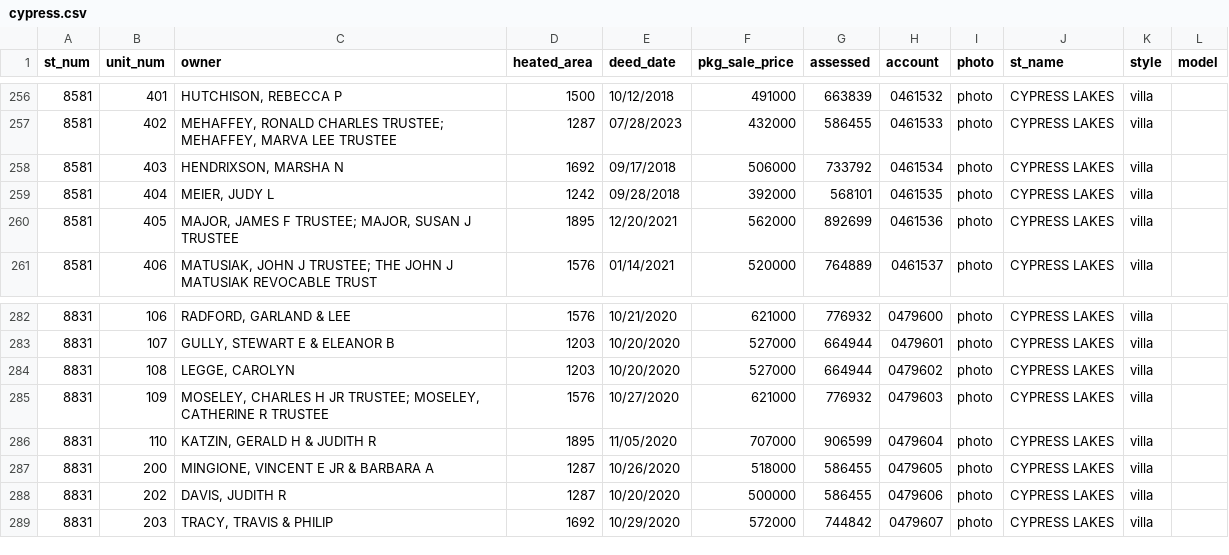
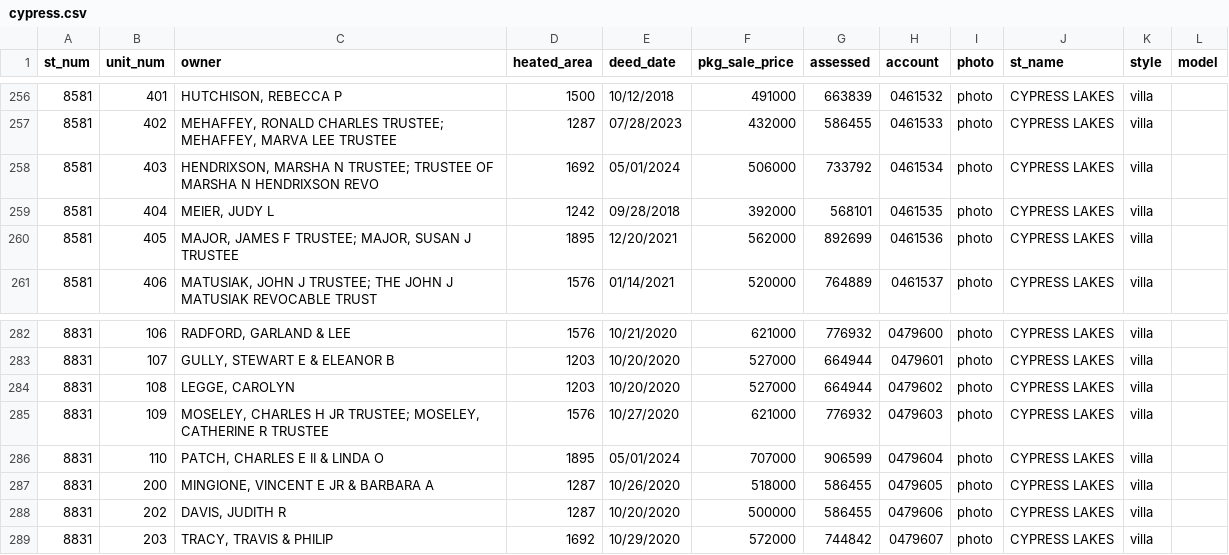
Before and after one commit to mfgering/dawson_deeds, a CSV file: reports/cypress/cypress.csv, drawn as a sheet; only a part is shown, gaps mark what is left out.

```diff
--- a/reports/cypress/cypress.csv
+++ b/reports/cypress/cypress.csv
@@ -257,3 +257,3 @@
 "8581","402","MEHAFFEY, RONALD CHARLES TRUSTEE; MEHAFFEY, MARVA LEE TRUSTEE",1287,"07/28/2023",432000,586455,"0461533","photo","CYPRESS LAKES","villa",""
-"8581","403","HENDRIXSON, MARSHA N",1692,"09/17/2018",506000,733792,"0461534","photo","CYPRESS LAKES","villa",""
+"8581","403","HENDRIXSON, MARSHA N TRUSTEE; TRUSTEE OF MARSHA N HENDRIXSON REVO",1692,"05/01/2024",506000,733792,"0461534","photo","CYPRESS LAKES","villa",""
 "8581","404","MEIER, JUDY L",1242,"09/28/2018",392000,568101,"0461535","photo","CYPRESS LAKES","villa",""
@@ -285,3 +285,3 @@
 "8831","109","MOSELEY, CHARLES H JR TRUSTEE; MOSELEY, CATHERINE R TRUSTEE",1576,"10/27/2020",621000,776932,"0479603","photo","CYPRESS LAKES","villa",""
-"8831","110","KATZIN, GERALD H & JUDITH R",1895,"11/05/2020",707000,906599,"0479604","photo","CYPRESS LAKES","villa",""
+"8831","110","PATCH, CHARLES E II & LINDA O",1895,"05/01/2024",707000,906599,"0479604","photo","CYPRESS LAKES","villa",""
 "8831","200","MINGIONE, VINCENT E JR & BARBARA A",1287,"10/26/2020",518000,586455,"0479605","photo","CYPRESS LAKES","villa",""
```
Also changed, not shown: 3 other files.
